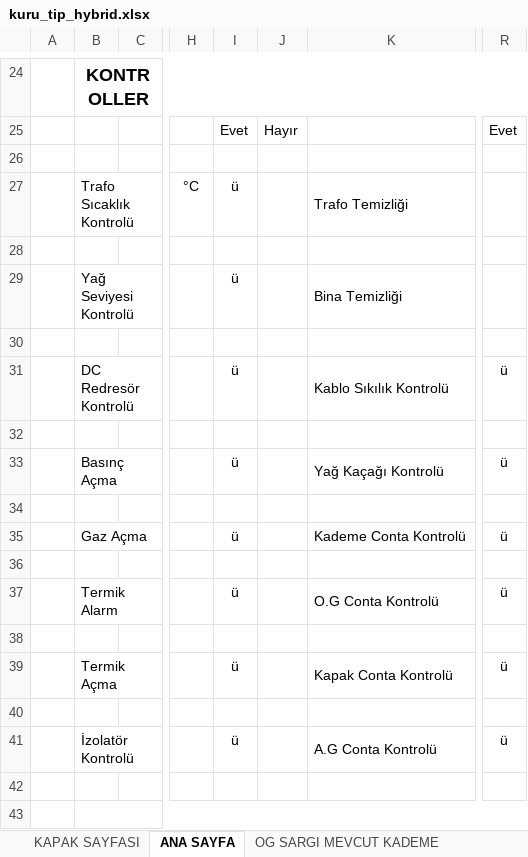
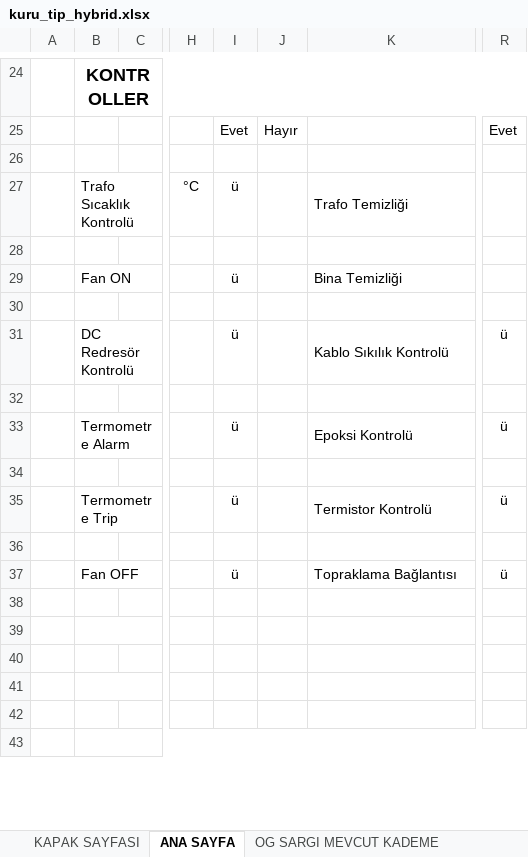
Before and after one commit to efilsude/BTS_Elektrik_TrafoReport, an Excel workbook: backend/templates/hybrid/kuru_tip_hybrid.xlsx, sheet ANA SAYFA, drawn as a sheet; only a part is shown, gaps mark what is left out; values as stored, in another font and other column widths than the file's, no borders; charts and pictures not drawn; the diff names each change by its address in the sheet, - before the commit and + after, or states it on an @@ line.

```diff
--- a/backend/templates/hybrid/kuru_tip_hybrid.xlsx (sheet ANA SAYFA)
+++ b/backend/templates/hybrid/kuru_tip_hybrid.xlsx (sheet ANA SAYFA)
-B29: Yağ Seviyesi Kontrolü
+B29: Fan ON
-B33: Basınç Açma
+B33: Termometre Alarm
-K33: Yağ Kaçağı Kontrolü
+K33: Epoksi Kontrolü
-B35: Gaz Açma
+B35: Termometre Trip
-K35: Kademe Conta Kontrolü
+K35: Termistor Kontrolü
-B37: Termik Alarm
+B37: Fan OFF
-K37: O.G Conta Kontrolü
+K37: Topraklama Bağlantısı
-B39: Termik Açma
+B39: (empty)
-I39: ü
+I39: (empty)
-K39: Kapak Conta Kontrolü
+K39: (empty)
-R39: ü
+R39: (empty)
-B41: İzolatör Kontrolü
+B41: (empty)
-I41: ü
+I41: (empty)
-K41: A.G Conta Kontrolü
+K41: (empty)
-R41: ü
+R41: (empty)
```
Also changed, not shown: charts or pictures, backend/templates/HERMETİK TRAFO BAKIM RAPORU HİLMİ.xlsx, backend/templates/hybrid/hermetik_hybrid.xlsx, 16 other files.
